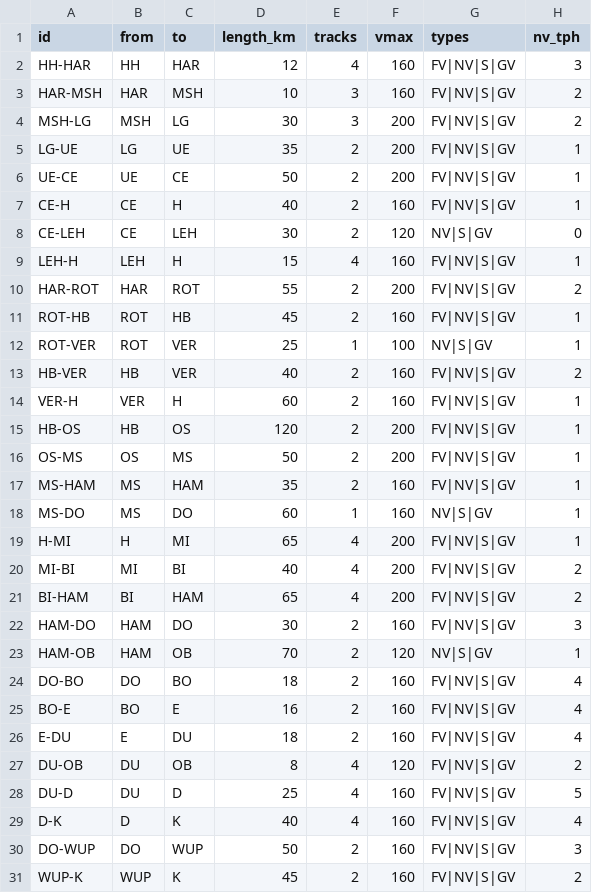
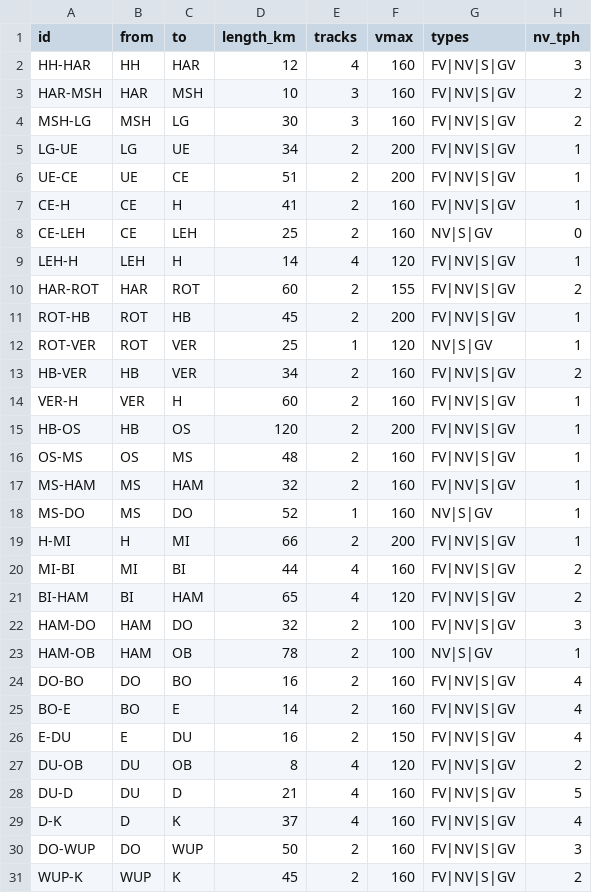
Before and after one commit to larsOhne/golden-rails, a CSV file: data/segments.csv, drawn as a sheet; only a part is shown; the diff covers the shown part only; the diff names each change by its address in the sheet, - before the commit and + after, or states it on an @@ line.

```diff
--- a/data/segments.csv
+++ b/data/segments.csv
-F4 (vmax): 200
+F4 (vmax): 160
-D5 (length_km): 35
+D5 (length_km): 34
-D6 (length_km): 50
+D6 (length_km): 51
-D7 (length_km): 40
+D7 (length_km): 41
-D8 (length_km): 30
+D8 (length_km): 25
-F8 (vmax): 120
+F8 (vmax): 160
-D9 (length_km): 15
+D9 (length_km): 14
-F9 (vmax): 160
+F9 (vmax): 120
-D10 (length_km): 55
+D10 (length_km): 60
-F10 (vmax): 200
+F10 (vmax): 155
-F11 (vmax): 160
+F11 (vmax): 200
-F12 (vmax): 100
+F12 (vmax): 120
-D13 (length_km): 40
+D13 (length_km): 34
-D16 (length_km): 50
+D16 (length_km): 48
-F16 (vmax): 200
+F16 (vmax): 160
-D17 (length_km): 35
+D17 (length_km): 32
-D18 (length_km): 60
+D18 (length_km): 52
-D19 (length_km): 65
+D19 (length_km): 66
-E19 (tracks): 4
+E19 (tracks): 2
-D20 (length_km): 40
+D20 (length_km): 44
-F20 (vmax): 200
+F20 (vmax): 160
-F21 (vmax): 200
+F21 (vmax): 120
-D22 (length_km): 30
+D22 (length_km): 32
-F22 (vmax): 160
+F22 (vmax): 100
-D23 (length_km): 70
+D23 (length_km): 78
-F23 (vmax): 120
+F23 (vmax): 100
-D24 (length_km): 18
+D24 (length_km): 16
-D25 (length_km): 16
+D25 (length_km): 14
-D26 (length_km): 18
+D26 (length_km): 16
-F26 (vmax): 160
+F26 (vmax): 150
-D28 (length_km): 25
+D28 (length_km): 21
-D29 (length_km): 40
+D29 (length_km): 37
```
Also changed, not shown: 110 edited cells elsewhere in this file, data/observed/origin_delay.csv, data/observed/origin_delay_hist.csv, 35 other files.
